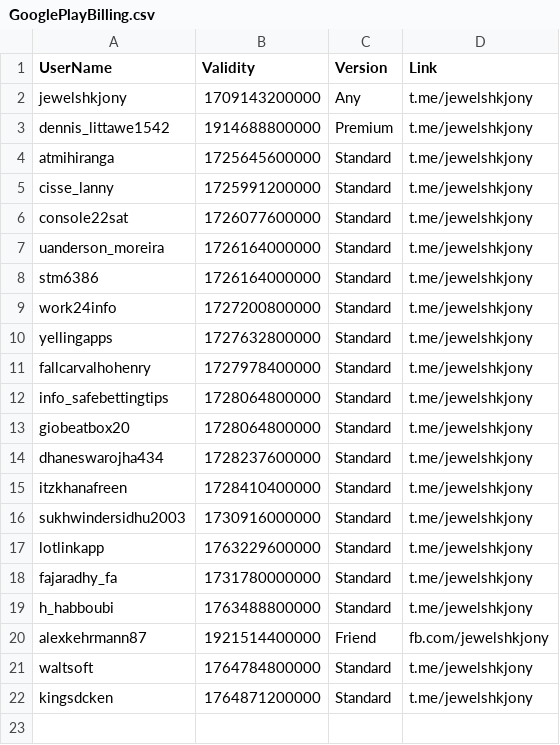
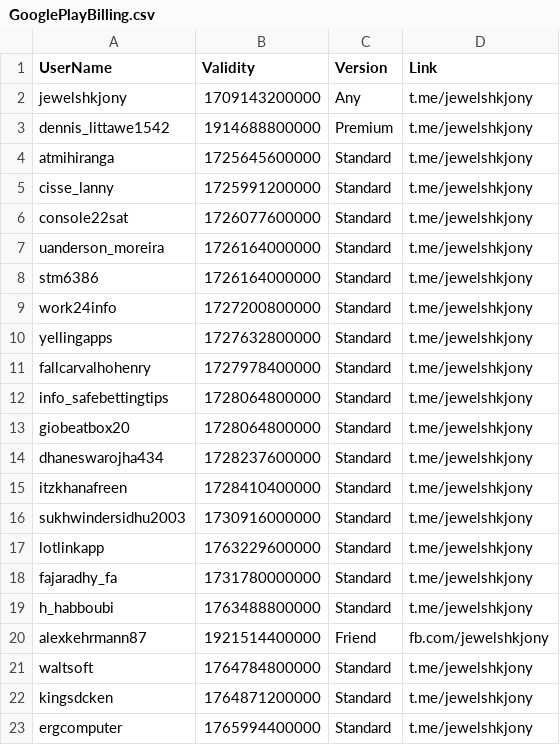
Before and after one commit to jewelshkjony/PublicFolder, a CSV file: GooglePlayBilling.csv, drawn as a sheet.

Commit message:
Update GooglePlayBilling.csv

```diff
--- a/GooglePlayBilling.csv
+++ b/GooglePlayBilling.csv
@@ -22 +22,2 @@ waltsoft,1764784800000,Standard,t.me/jewelshkjony
 kingsdcken,1764871200000,Standard,t.me/jewelshkjony
+ergcomputer,1765994400000,Standard,t.me/jewelshkjony
```
